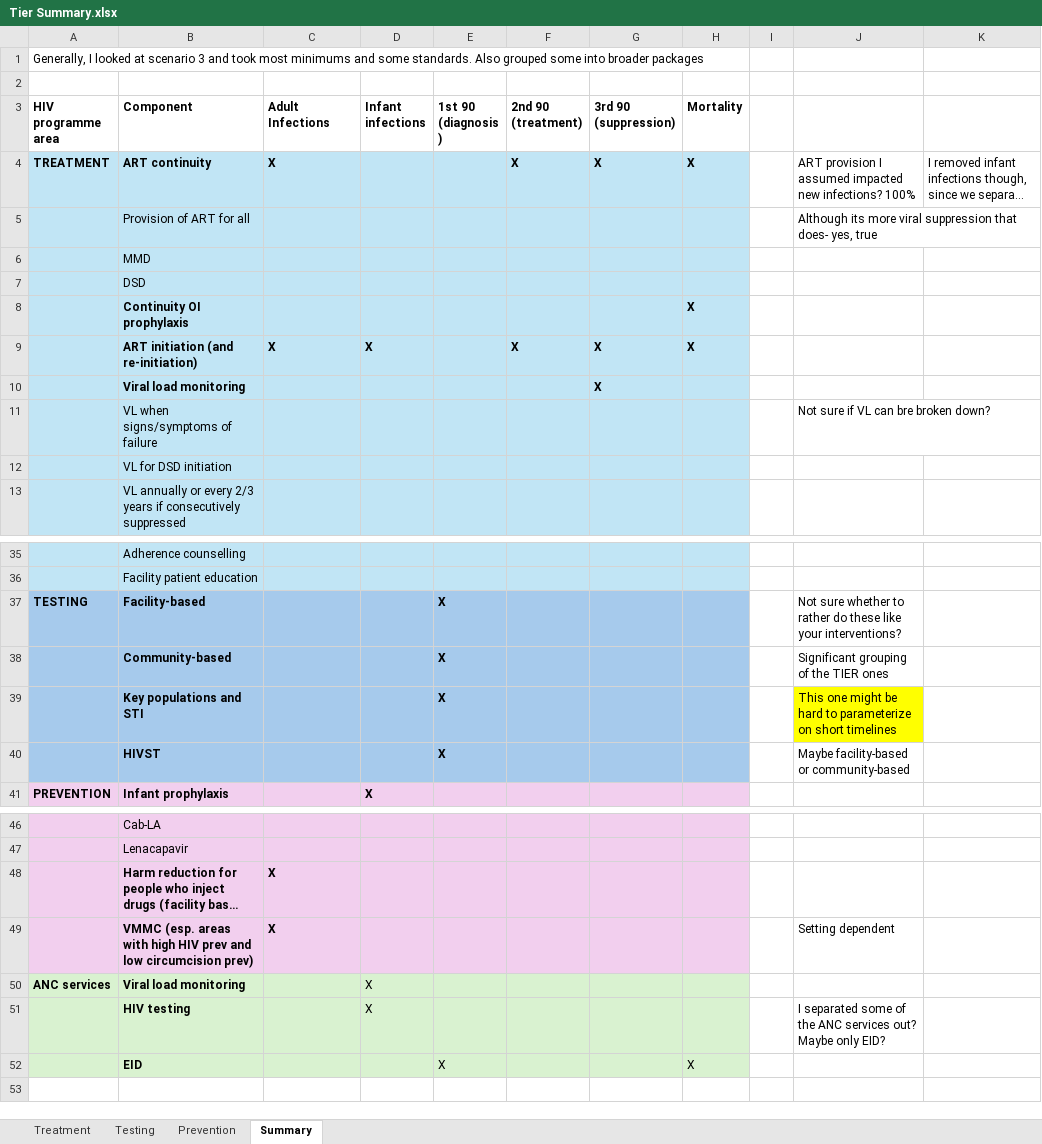
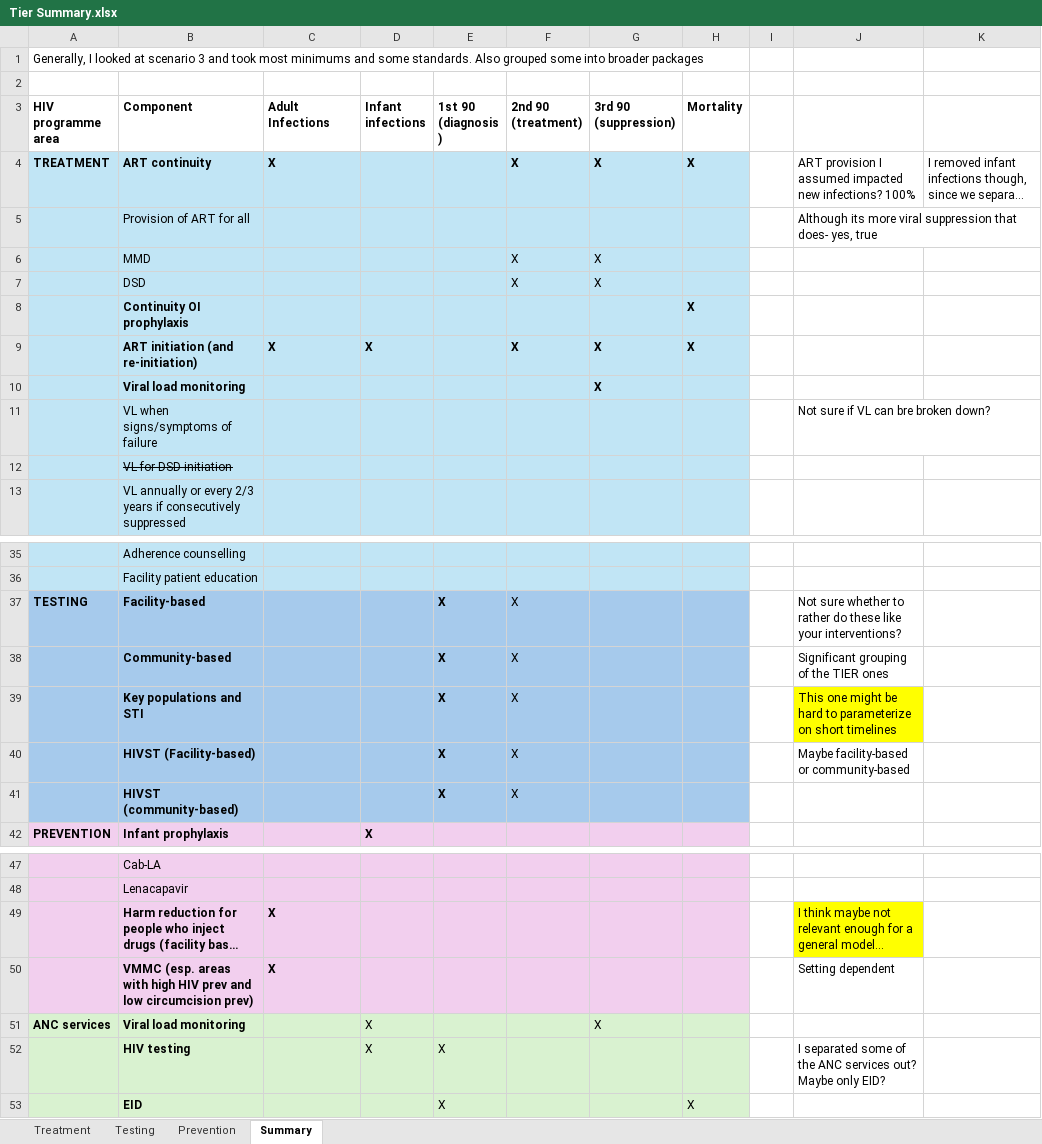
Before and after one commit to adenooy2/HIV_prioritization_tool, an Excel workbook: resources/TIER/Tier Summary.xlsx, sheet Summary, drawn as a sheet; only a part is shown, gaps mark what is left out; long unchanged cells end in …; values as stored, in another font and other column widths than the file's, no borders; addresses are those after the commit; the diff covers the shown part only; the diff names each change by its address in the sheet, - before the commit and + after, or states it on an @@ line.

Commit message:
tier params initial

```diff
--- a/resources/TIER/Tier Summary.xlsx (sheet Summary)
+++ b/resources/TIER/Tier Summary.xlsx (sheet Summary)
-F6:F7 (2nd 90 (treatment)): (empty)
+F6:F7 (2nd 90 (treatment)): X
-G6:G7 (3rd 90 (suppression)): (empty)
+G6:G7 (3rd 90 (suppression)): X
-B12 strikethrough: off
+B12 strikethrough: on
-F37:F40 (2nd 90 (treatment)): (empty)
+F37:F40 (2nd 90 (treatment)): X
-B40 (Component): HIVST
+B40 (Component): HIVST (Facility-based)
+row 41:  | HIVST (community-based) |  |  | X | X
-J49: (empty)
+J49: I think maybe not relevant enough for a general model...
-J49 fill: none
+J49 fill: #FFFF00
-G51 (3rd 90 (suppression)): (empty)
+G51 (3rd 90 (suppression)): X
-E52 (1st 90 (diagnosis )): (empty)
+E52 (1st 90 (diagnosis )): X
```
Also changed, not shown: 1 edited cell and cell formats elsewhere in this sheet, 4 other files.
